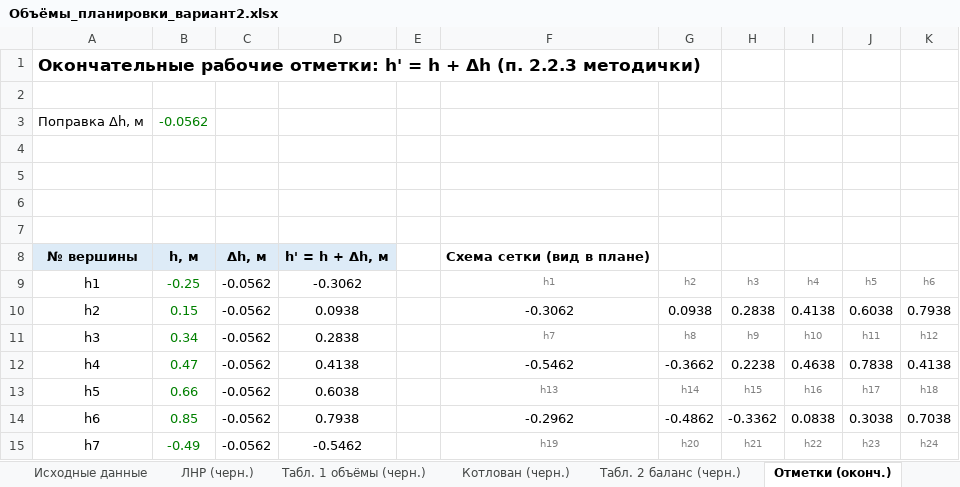
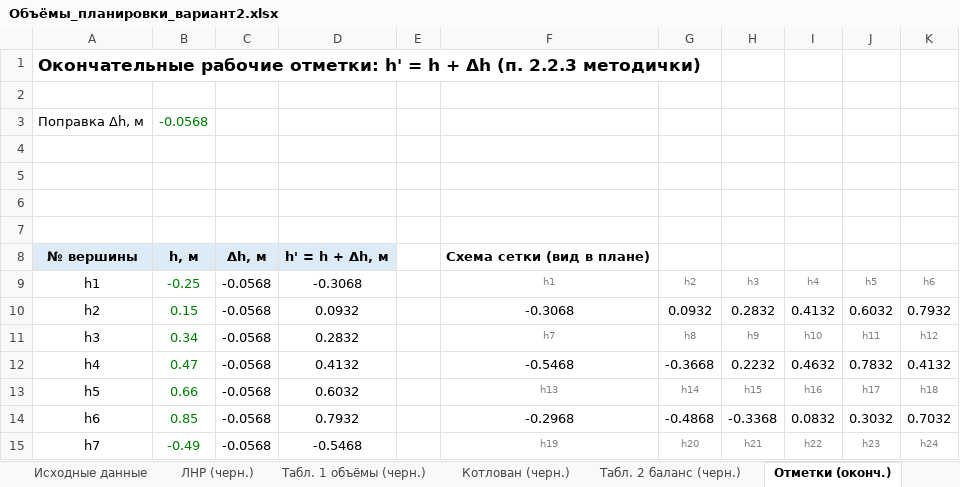
Before and after one commit to danok12/danok12, an Excel workbook: kursovaya-tsp/Объёмы_планировки_вариант2.xlsx, sheet Отметки (оконч.), drawn as a sheet; only a part is shown; values as stored, in another font and other column widths than the file's, no borders; the diff covers the shown part only; the diff names each change by its address in the sheet, - before the commit and + after, or states it on an @@ line.

```diff
--- a/kursovaya-tsp/Объёмы_планировки_вариант2.xlsx (sheet Отметки (оконч.))
+++ b/kursovaya-tsp/Объёмы_планировки_вариант2.xlsx (sheet Отметки (оконч.))
-B3: -0.0562
+B3: -0.0568
-C9:C15: -0.0562
+C9:C15: -0.0568
-D9: -0.3062
+D9: -0.3068
-D10: 0.0938
+D10: 0.0932
-F10: -0.3062
+F10: -0.3068
-G10: 0.0938
+G10: 0.0932
-H10: 0.2838
+H10: 0.2832
-I10: 0.4138
+I10: 0.4132
-J10: 0.6038
+J10: 0.6032
-K10: 0.7938
+K10: 0.7932
-D11: 0.2838
+D11: 0.2832
-D12: 0.4138
+D12: 0.4132
-F12: -0.5462
+F12: -0.5468
-G12: -0.3662
+G12: -0.3668
-H12: 0.2238
+H12: 0.2232
-I12: 0.4638
+I12: 0.4632
-J12: 0.7838
+J12: 0.7832
-K12: 0.4138
+K12: 0.4132
-D13: 0.6038
+D13: 0.6032
-D14: 0.7938
+D14: 0.7932
-F14: -0.2962
+F14: -0.2968
-G14: -0.4862
+G14: -0.4868
-H14: -0.3362
+H14: -0.3368
-I14: 0.0838
+I14: 0.0832
-J14: 0.3038
+J14: 0.3032
-K14: 0.7038
+K14: 0.7032
-D15: -0.5462
+D15: -0.5468
```
Also changed, not shown: 40 edited cells elsewhere in this sheet, sheet Табл. 5 скрепер, sheet Табл. 1 объёмы (оконч.), sheet Табл. 4 распределение, sheet Табл. 7 варианты, sheet Табл. 3 котлован, sheet Табл. 2 баланс (оконч.), 6 more sheets, 33 other files.
